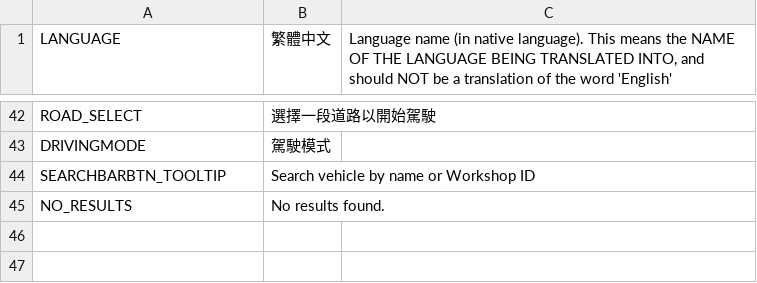
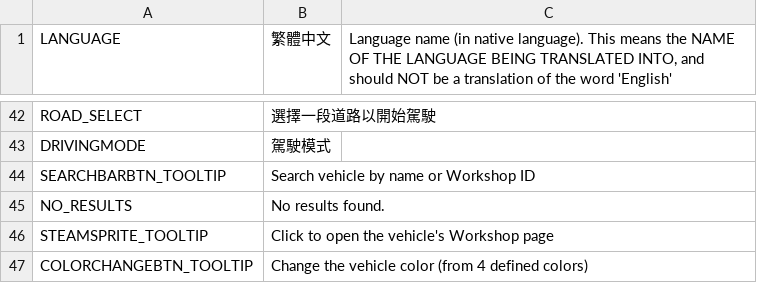
Before and after one commit to will258012/IOperateItRevisited, a CSV file: IOperateIt/Translations/zh-TW.csv, drawn as a sheet; only a part is shown, gaps mark what is left out.

Commit message:
New translations en-en.csv (Chinese Traditional)
[ci skip]

```diff
--- a/IOperateIt/Translations/zh-TW.csv
+++ b/IOperateIt/Translations/zh-TW.csv
@@ -49 +49,3 @@
 "NO_RESULTS","No results found.",""
+"STEAMSPRITE_TOOLTIP","Click to open the vehicle's Workshop page",""
+"COLORCHANGEBTN_TOOLTIP","Change the vehicle color (from 4 defined colors)",""
```
